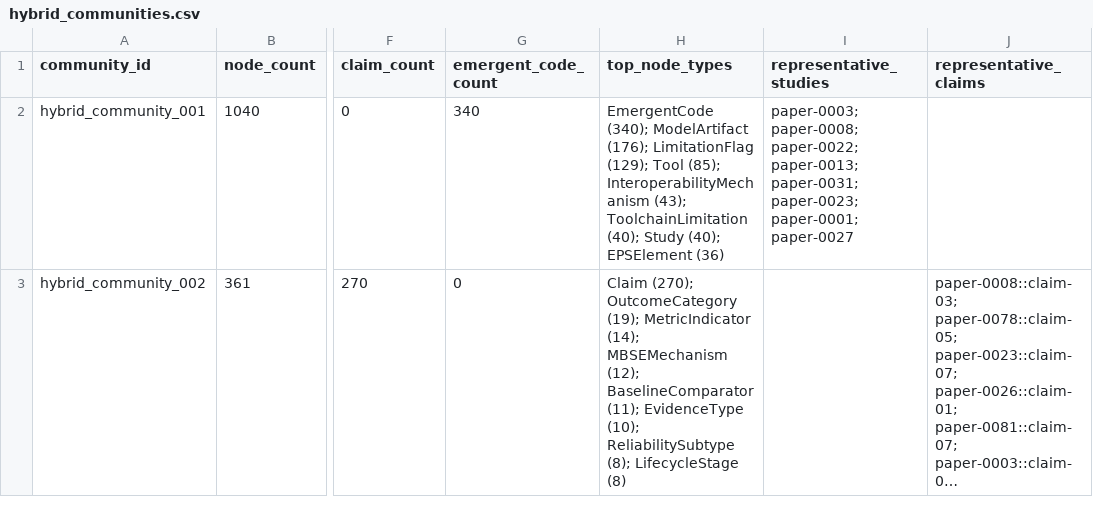
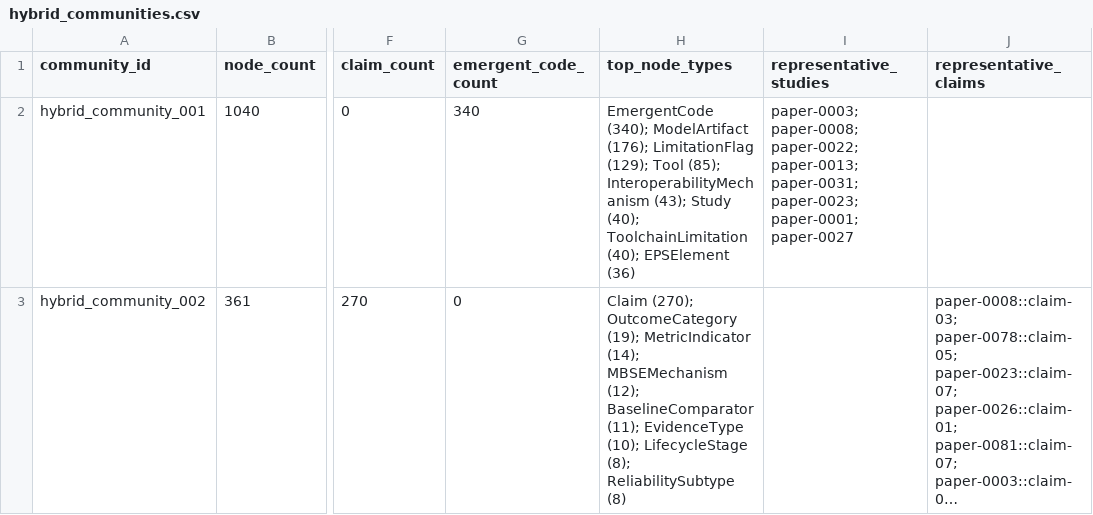
Before and after one commit to anthonyarguedas/nanosatellite-mbse, a CSV file: SLR/SLR1/kge-experiments/outputs/tables/hybrid_communities.csv, drawn as a sheet; only a part is shown, gaps mark what is left out; long unchanged cells end in …; the diff names each change by its address in the sheet, - before the commit and + after, or states it on an @@ line.

```diff
--- a/SLR/SLR1/kge-experiments/outputs/tables/hybrid_communities.csv
+++ b/SLR/SLR1/kge-experiments/outputs/tables/hybrid_communities.csv
-H2 (top_node_types): …InteroperabilityMechanism (43); ToolchainLimitation (40); Study (40); EPSElement…
+H2 (top_node_types): …InteroperabilityMechanism (43); Study (40); ToolchainLimitation (40); EPSElement…
-H3 (top_node_types): …EvidenceType (10); ReliabilitySubtype (8); LifecycleStage (8)
+H3 (top_node_types): …EvidenceType (10); LifecycleStage (8); ReliabilitySubtype (8)
```
Also changed, not shown: SLR/SLR1/kge-experiments/outputs/tables/research_gap_priorities.csv, 8 other files.
